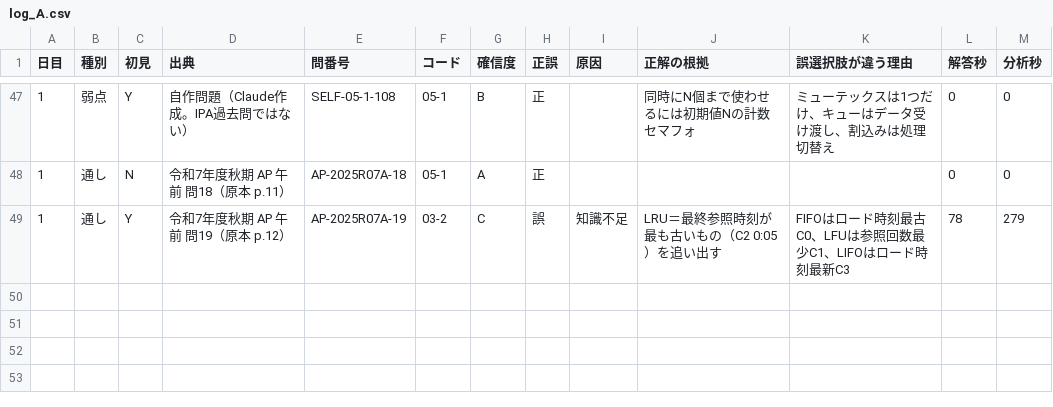
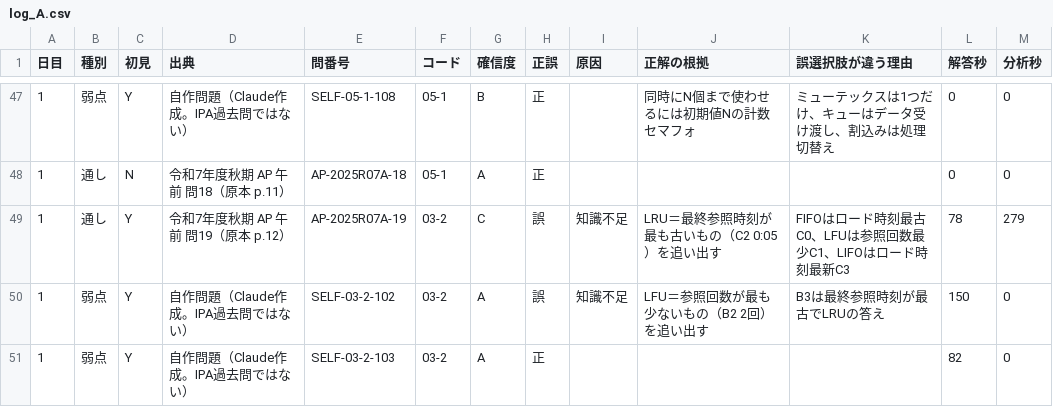
Before and after one commit to yyy19901103-source/4love2forever, a CSV file: data/log_A.csv, drawn as a sheet; only a part is shown, gaps mark what is left out; the diff names each change by its address in the sheet, - before the commit and + after, or states it on an @@ line.

```diff
--- a/data/log_A.csv
+++ b/data/log_A.csv
+row 50: 1 | 弱点 | Y | 自作問題（Claude作成。IPA過去問ではない） | SELF-03-2-102 | 03-2 | A | 誤 | 知識不足 | LFU＝参照回数が最も少ないもの（B2 2回）を追い出す | B3は最終参照時刻が最古でLRUの答え | 150 | 0
+row 51: 1 | 弱点 | Y | 自作問題（Claude作成。IPA過去問ではない） | SELF-03-2-103 | 03-2 | A | 正 |  |  |  | 82 | 0
```
